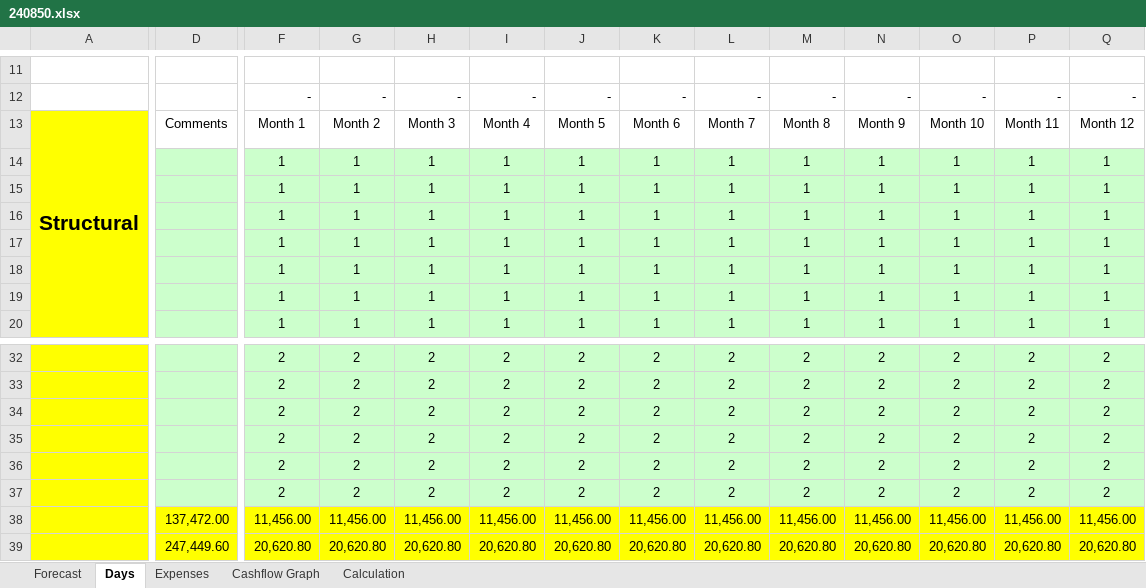
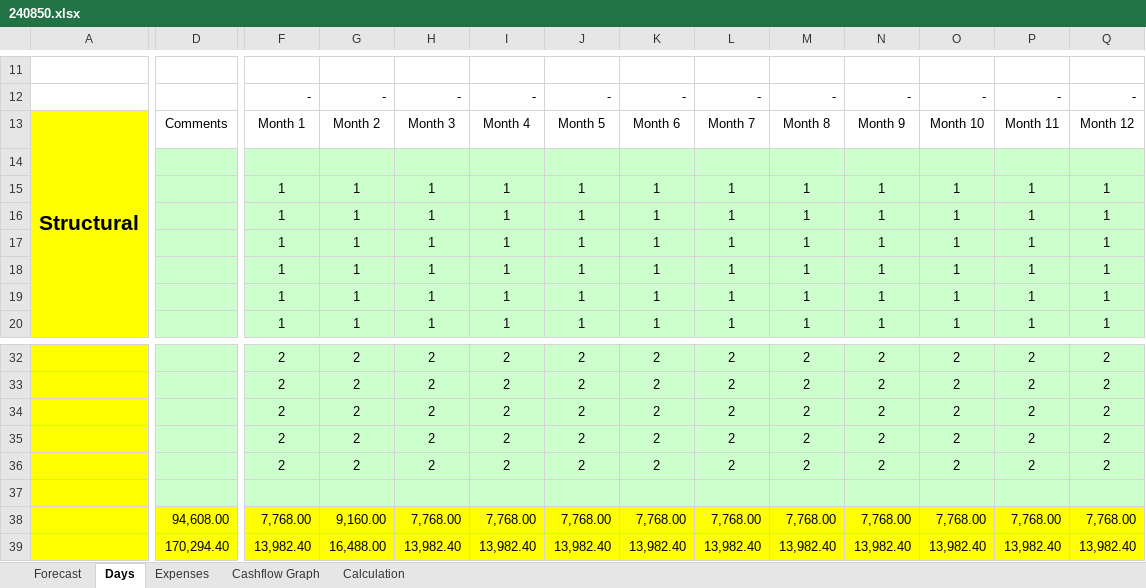
Before and after one commit to wojtekDrozd/BusyForcastRepo, an Excel workbook: BusyForcast/240850.xlsx, sheet Days, drawn as a sheet; only a part is shown, gaps mark what is left out; values as stored, in another font and other column widths than the file's, no borders; removed rows and columns are numbered as before the commit, all else as after; rows hold the shown columns only; the diff covers the shown part only; the diff names each change by its address in the sheet, - before the commit and + after, or states it on an @@ line.

```diff
--- a/BusyForcast/240850.xlsx (sheet Days)
+++ b/BusyForcast/240850.xlsx (sheet Days)
-row 14:  |  | 1 | 1 | 1 | 1 | 1 | 1 | 1 | 1 | 1 | 1 | 1 | 1
+row 14: (empty)
-row 37:  |  | 2 | 2 | 2 | 2 | 2 | 2 | 2 | 2 | 2 | 2 | 2 | 2
+row 37: (empty)
-D38: 137,472.00
+D38: 94,608.00
-F38: 11,456.00
+F38: 7,768.00
-G38: 11,456.00
+G38: 9,160.00
-H38: 11,456.00
+H38: 7,768.00
-I38: 11,456.00
+I38: 7,768.00
-J38: 11,456.00
+J38: 7,768.00
-K38: 11,456.00
+K38: 7,768.00
-L38: 11,456.00
+L38: 7,768.00
-M38: 11,456.00
+M38: 7,768.00
-N38: 11,456.00
+N38: 7,768.00
-O38: 11,456.00
+O38: 7,768.00
-P38: 11,456.00
+P38: 7,768.00
-Q38: 11,456.00
+Q38: 7,768.00
-D39: 247,449.60
+D39: 170,294.40
-F39: 20,620.80
+F39: 13,982.40
-G39: 20,620.80
+G39: 16,488.00
-H39: 20,620.80
+H39: 13,982.40
-I39: 20,620.80
+I39: 13,982.40
-J39: 20,620.80
+J39: 13,982.40
-K39: 20,620.80
+K39: 13,982.40
-L39: 20,620.80
+L39: 13,982.40
-M39: 20,620.80
+M39: 13,982.40
-N39: 20,620.80
+N39: 13,982.40
-O39: 20,620.80
+O39: 13,982.40
-P39: 20,620.80
+P39: 13,982.40
-Q39: 20,620.80
+Q39: 13,982.40
```
Also changed, not shown: 10 added rows, 10 removed rows and 373 edited cells elsewhere in this sheet, sheet Forecast, sheet Expenses, hidden cells, charts or pictures, BusyForcast/240849.xlsx, BusyForcast/240851.xlsx, 5 other files.
